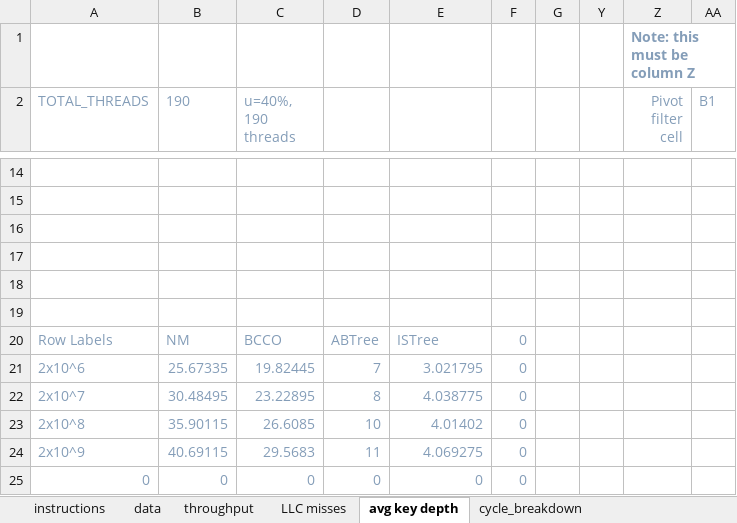
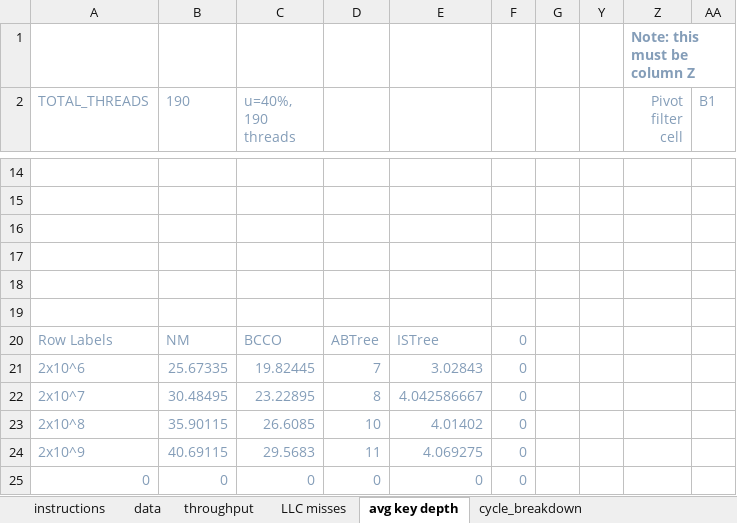
Before and after one commit to vmedv/Benchmark-v700-performance-prediction, an Excel workbook: microbench/experiments/istree_exp1_scaling_threads/exp1_scaling_threads.xlsm, sheet avg key depth, drawn as a sheet; only a part is shown, gaps mark what is left out; values as stored, in another font and other column widths than the file's, no borders; charts and pictures not drawn; the diff names each change by its address in the sheet, - before the commit and + after, or states it on an @@ line.

```diff
--- a/microbench/experiments/istree_exp1_scaling_threads/exp1_scaling_threads.xlsm (sheet avg key depth)
+++ b/microbench/experiments/istree_exp1_scaling_threads/exp1_scaling_threads.xlsm (sheet avg key depth)
-E21: 3.021795
+E21: 3.02843
-E22: 4.038775
+E22: 4.042586667
```
Also changed, not shown: sheet data, charts or pictures, microbench/experiments/istree_exp5_numerical_stability_vs_time/exp5_numerical_stability_vs_time.xlsm, 9 other files.
